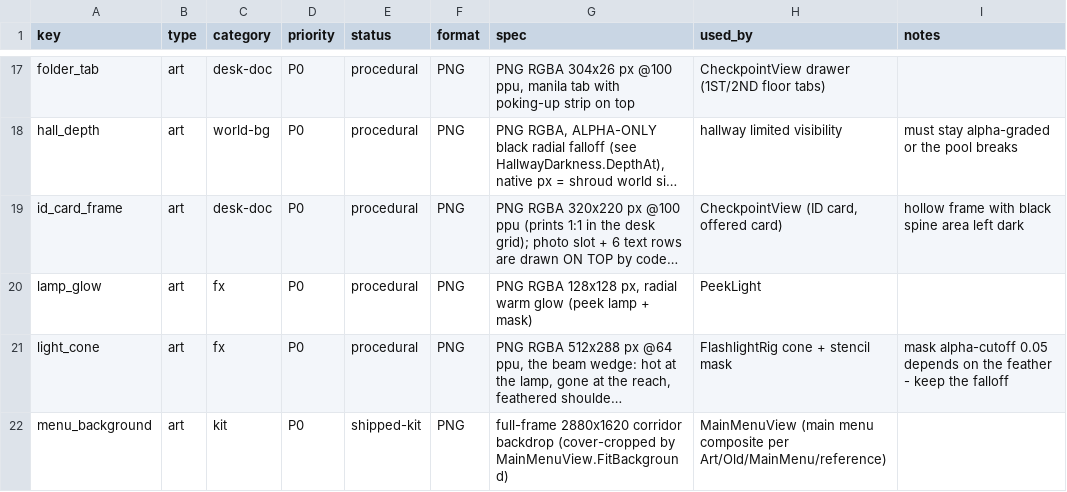
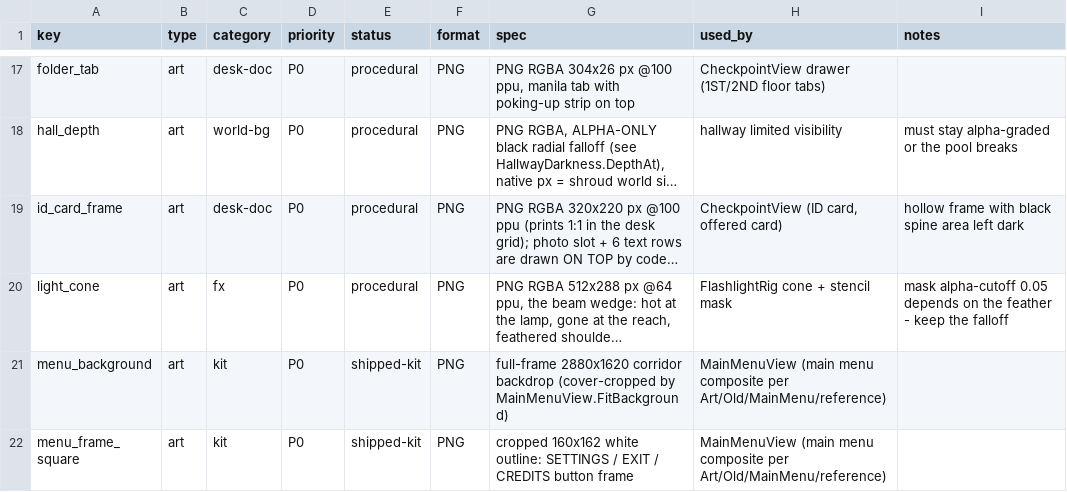
Before and after one commit to TearTyr/ShowMeYourID, a CSV file: docs/asset-manifest.csv, drawn as a sheet; only a part is shown, gaps mark what is left out; the shorter side is filled out with more unchanged rows; long unchanged cells end in …; the diff covers the shown part only; the diff names each change by its address in the sheet, - before the commit and + after, or states it on an @@ line.

```diff
--- a/docs/asset-manifest.csv
+++ b/docs/asset-manifest.csv
-row 20: lamp_glow | art | fx | P0 | procedural | PNG | PNG RGBA 128x128 px, radial warm glow (peek lamp + mask) | PeekLight
```
Also changed, not shown: 9 removed rows elsewhere in this file, 17 other files.
